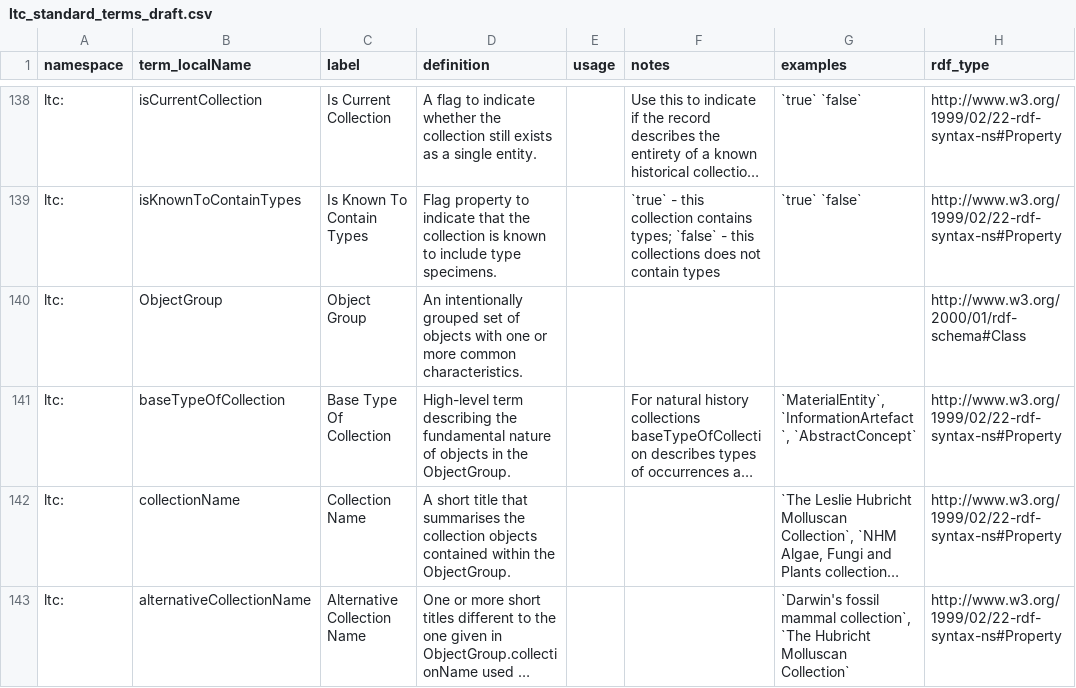
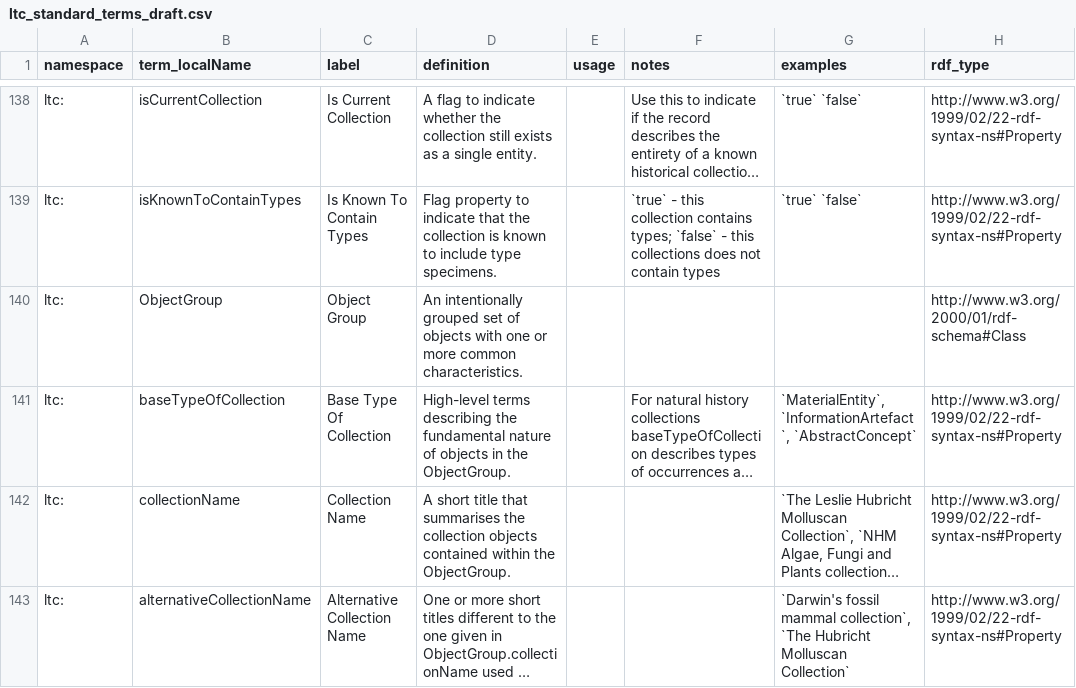
Before and after one commit to tdwg/cd, a CSV file: standard/terms/ltc_standard_terms_draft.csv, drawn as a sheet; only a part is shown, gaps mark what is left out; long unchanged cells end in …; the diff names each change by its address in the sheet, - before the commit and + after, or states it on an @@ line.

Commit message:
baseTypeOfCollection: change from term to terms in def
#365

```diff
--- a/standard/terms/ltc_standard_terms_draft.csv
+++ b/standard/terms/ltc_standard_terms_draft.csv
-D141 (definition): High-level term describing the…
+D141 (definition): High-level terms describing the…
```
